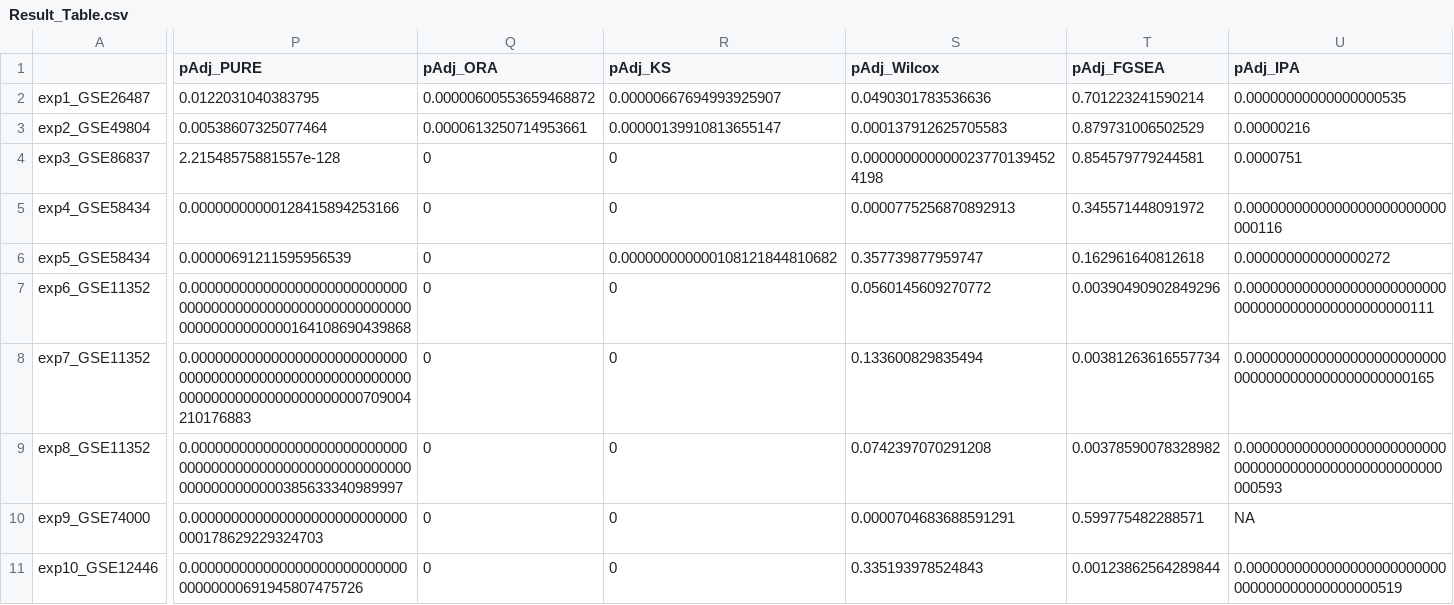
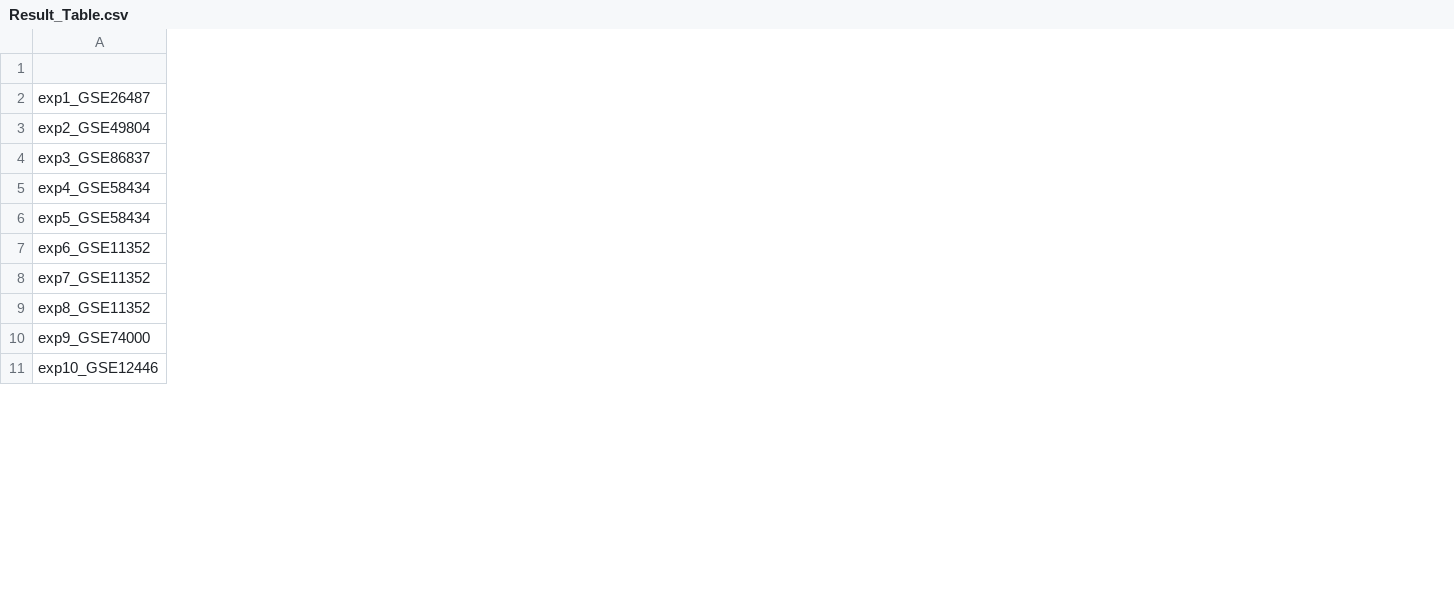
Before and after one commit to gaminh/PURE, a CSV file: Result_Files/Result_Table.csv, drawn as a sheet; only a part is shown, gaps mark what is left out; the diff covers the shown part only; the diff names each change by its address in the sheet, - before the commit and + after, or states it on an @@ line.

```diff
--- a/Result_Files/Result_Table.csv
+++ b/Result_Files/Result_Table.csv
-column P (pAdj_PURE), rows 2-11: 0.0122031040383795 | 0.00538607325077464 | 2.21548575881557e-128 | 0.00000000000128415894253166 | 0.00000691211595956539 | 0.0000000000000000000000000000000000000000000000000000000000000000000000164108690439868 | 0.0000000000000000000000000000000000000000000000000000000000000000000000000000000709004210176883 | 0.000000000000000000000000000000000000000000000000000000000000000000000385633340989997 | 0.000000000000000000000000000000178629229324703 | 0.00000000000000000000000000000000000691945807475726
-column Q (pAdj_ORA), rows 2-11: 0.00000600553659468872 | 0.0000613250714953661 | 0 | 0 | 0 | 0 | 0 | 0 | 0 | 0
-column R (pAdj_KS), rows 2-11: 0.00000667694993925907 | 0.00000139910813655147 | 0 | 0 | 0.000000000000108121844810682 | 0 | 0 | 0 | 0 | 0
-column S (pAdj_Wilcox), rows 2-11: 0.0490301783536636 | 0.000137912625705583 | 0.0000000000000237701394524198 | 0.0000775256870892913 | 0.357739877959747 | 0.0560145609270772 | 0.133600829835494 | 0.0742397070291208 | 0.0000704683688591291 | 0.335193978524843
-column T (pAdj_FGSEA), rows 2-11: 0.701223241590214 | 0.879731006502529 | 0.854579779244581 | 0.345571448091972 | 0.162961640812618 | 0.00390490902849296 | 0.00381263616557734 | 0.00378590078328982 | 0.599775482288571 | 0.00123862564289844
-column U (pAdj_IPA), rows 2-11: 0.00000000000000000535 | 0.00000216 | 0.0000751 | 0.0000000000000000000000000000116 | 0.000000000000000272 | 0.00000000000000000000000000000000000000000000000111 | 0.00000000000000000000000000000000000000000000000165 | 0.000000000000000000000000000000000000000000000000000000593 | NA | 0.0000000000000000000000000000000000000000000519
```
Also changed, not shown: 1 removed column elsewhere in this file, 1 other file.
